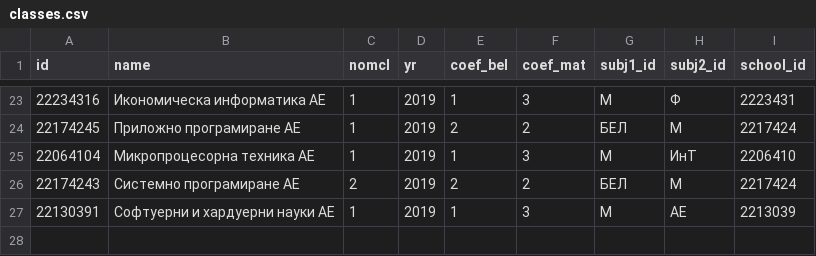
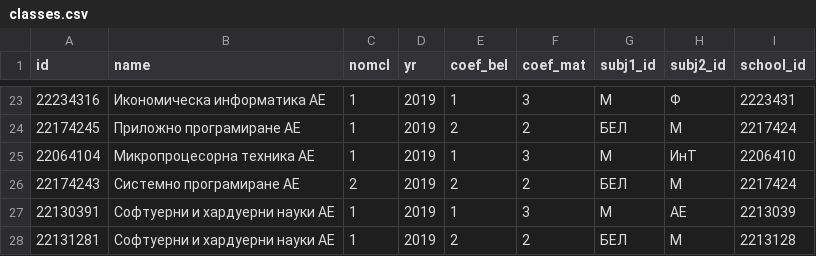
Before and after one commit to gdsotirov/7klas, a CSV file: db/data/classes.csv, drawn as a sheet; only a part is shown, gaps mark what is left out.

```diff
--- a/db/data/classes.csv
+++ b/db/data/classes.csv
@@ -27 +27,2 @@ id;name;nomcl;yr;coef_bel;coef_mat;subj1_id;subj2_id;school_id
 22130391;Софтуерни и хардуерни науки АЕ;1;2019;1;3;М;АЕ;2213039
+22131281;Софтуерни и хардуерни науки АЕ;1;2019;2;2;БЕЛ;М;2213128
```
Also changed, not shown: db/data/class_rankings.csv, db/data/schools.csv.
